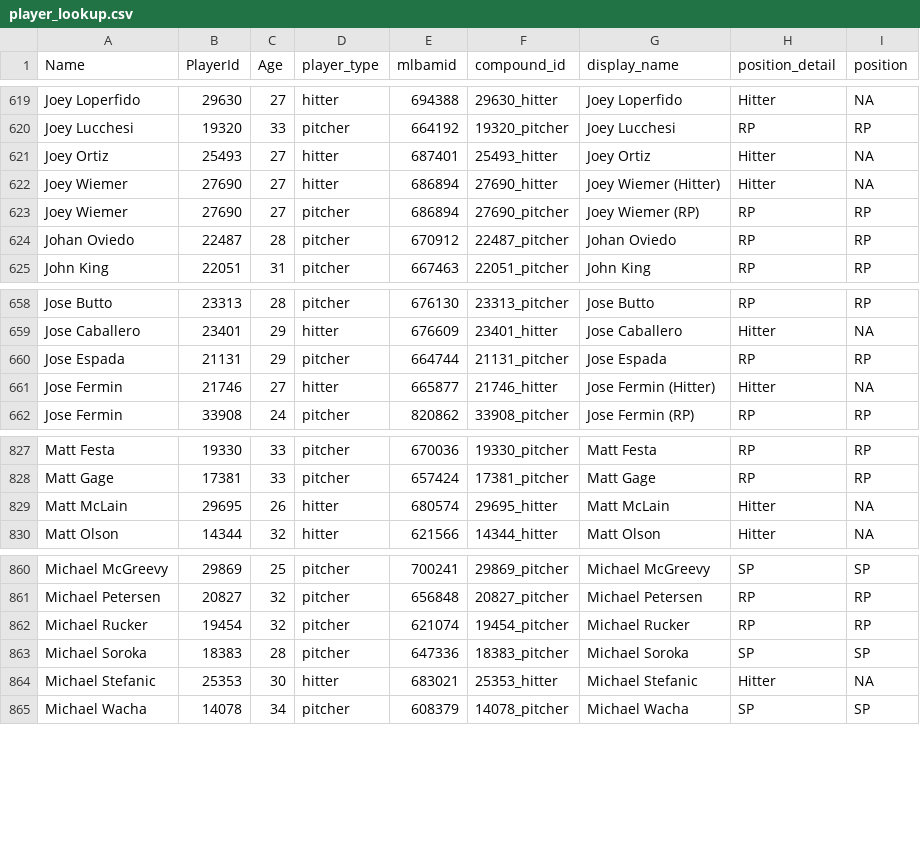
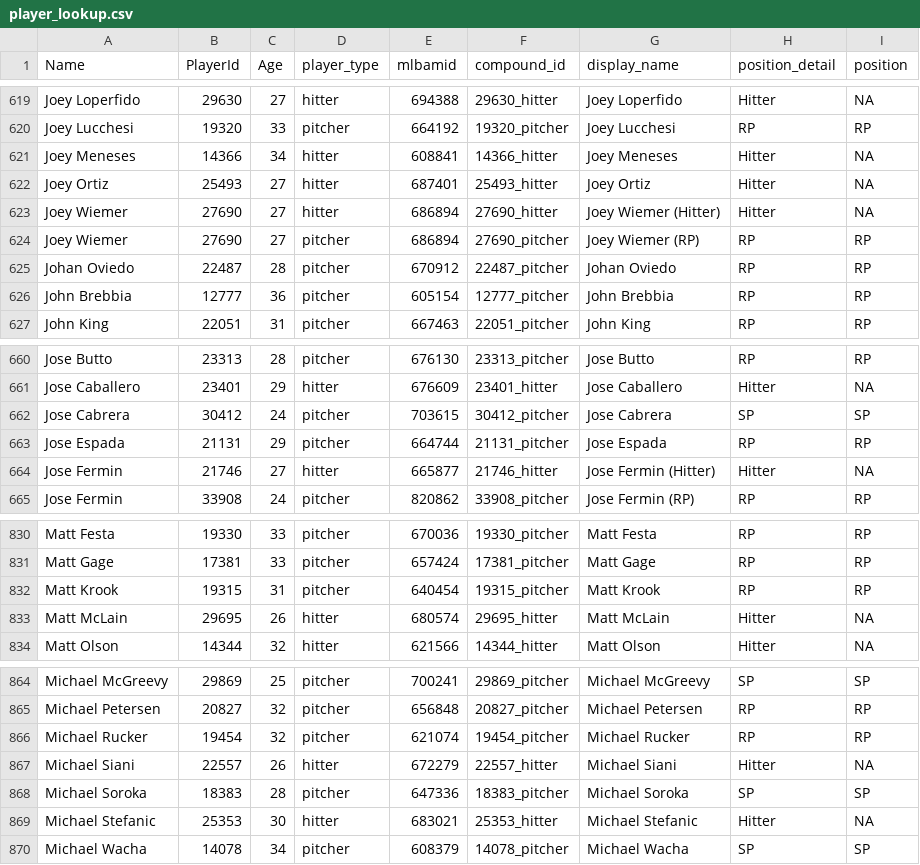
Before and after one commit to rpollack/mcfarland, a CSV file: player_lookup.csv, drawn as a sheet; only a part is shown, gaps mark what is left out.

```diff
--- a/player_lookup.csv
+++ b/player_lookup.csv
@@ -620,2 +620,3 @@ Joey Loperfido,29630,27,hitter,694388,29630_hitter,Joey Loperfido,Hitter,NA
 Joey Lucchesi,19320,33,pitcher,664192,19320_pitcher,Joey Lucchesi,RP,RP
+Joey Meneses,14366,34,hitter,608841,14366_hitter,Joey Meneses,Hitter,NA
 Joey Ortiz,25493,27,hitter,687401,25493_hitter,Joey Ortiz,Hitter,NA
@@ -624,2 +625,3 @@ Joey Wiemer,27690,27,pitcher,686894,27690_pitcher,Joey Wiemer (RP),RP,RP
 Johan Oviedo,22487,28,pitcher,670912,22487_pitcher,Johan Oviedo,RP,RP
+John Brebbia,12777,36,pitcher,605154,12777_pitcher,John Brebbia,RP,RP
 John King,22051,31,pitcher,667463,22051_pitcher,John King,RP,RP
@@ -659,2 +661,3 @@ Jose Butto,23313,28,pitcher,676130,23313_pitcher,Jose Butto,RP,RP
 Jose Caballero,23401,29,hitter,676609,23401_hitter,Jose Caballero,Hitter,NA
+Jose Cabrera,30412,24,pitcher,703615,30412_pitcher,Jose Cabrera,SP,SP
 Jose Espada,21131,29,pitcher,664744,21131_pitcher,Jose Espada,RP,RP
@@ -828,2 +831,3 @@ Matt Festa,19330,33,pitcher,670036,19330_pitcher,Matt Festa,RP,RP
 Matt Gage,17381,33,pitcher,657424,17381_pitcher,Matt Gage,RP,RP
+Matt Krook,19315,31,pitcher,640454,19315_pitcher,Matt Krook,RP,RP
 Matt McLain,29695,26,hitter,680574,29695_hitter,Matt McLain,Hitter,NA
@@ -862,2 +866,3 @@ Michael Petersen,20827,32,pitcher,656848,20827_pitcher,Michael Petersen,RP,RP
 Michael Rucker,19454,32,pitcher,621074,19454_pitcher,Michael Rucker,RP,RP
+Michael Siani,22557,26,hitter,672279,22557_hitter,Michael Siani,Hitter,NA
 Michael Soroka,18383,28,pitcher,647336,18383_pitcher,Michael Soroka,SP,SP
```
Also changed, not shown: full_stats_hitters.csv, full_stats_pitchers.csv, 1 other file.
